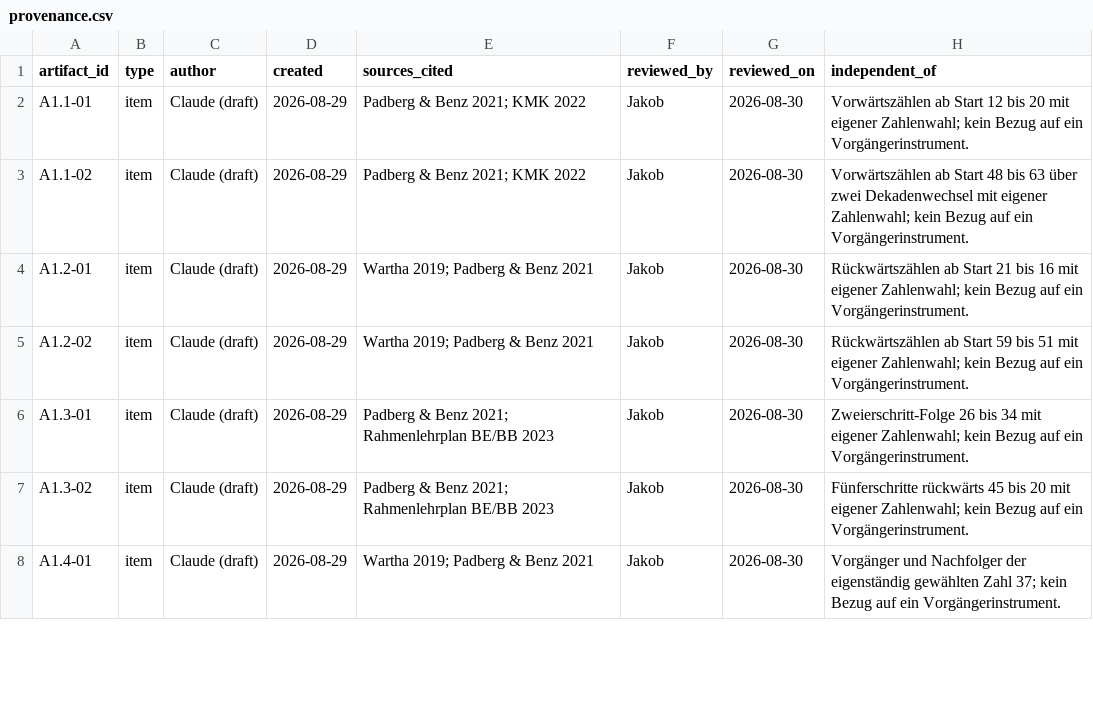
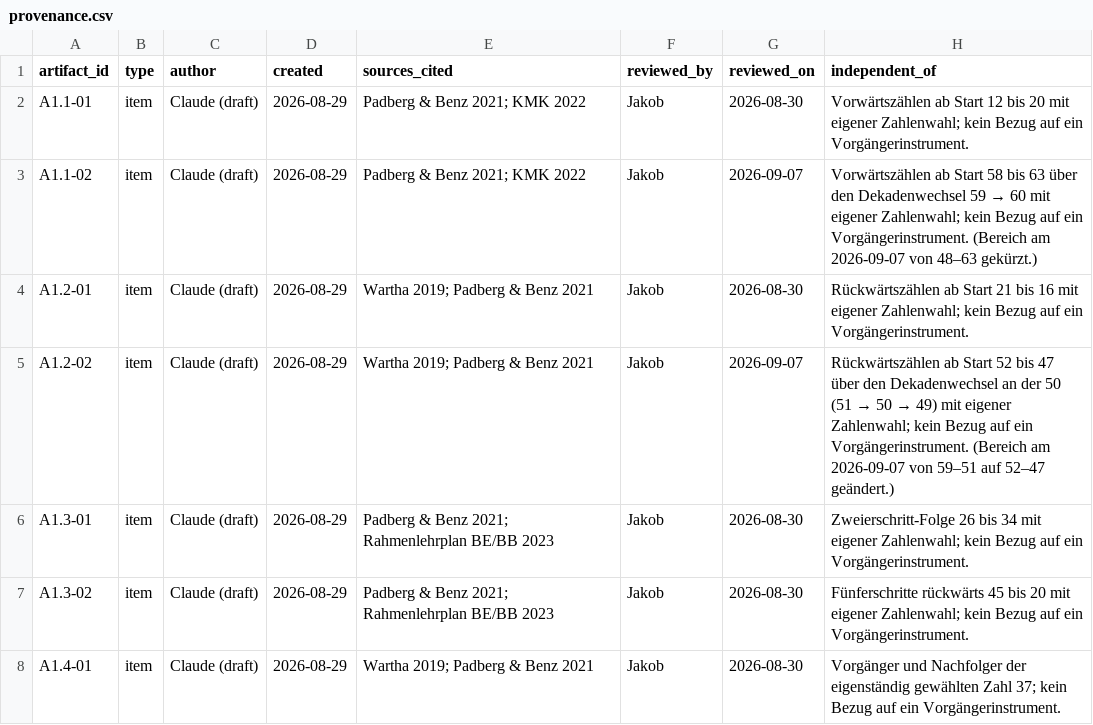
Before and after one commit to j-neu/math_app, a CSV file: docs/clean-room/provenance.csv, drawn as a sheet; only a part is shown.

```diff
--- a/docs/clean-room/provenance.csv
+++ b/docs/clean-room/provenance.csv
@@ -2,5 +2,5 @@ artifact_id,type,author,created,sources_cited,reviewed_by,reviewed_on,independen
 A1.1-01,item,Claude (draft),2026-08-29,Padberg & Benz 2021; KMK 2022,Jakob,2026-08-30,Vorwärtszählen ab Start 12 bis 20 mit eigener Zahlenwahl; kein Bezug auf ein Vorgängerinstrument.
-A1.1-02,item,Claude (draft),2026-08-29,Padberg & Benz 2021; KMK 2022,Jakob,2026-08-30,Vorwärtszählen ab Start 48 bis 63 über zwei Dekadenwechsel mit eigener Zahlenwahl; kein Bezug auf ein Vorgängerinstrument.
+A1.1-02,item,Claude (draft),2026-08-29,Padberg & Benz 2021; KMK 2022,Jakob,2026-09-07,Vorwärtszählen ab Start 58 bis 63 über den Dekadenwechsel 59 → 60 mit eigener Zahlenwahl; kein Bezug auf ein Vorgängerinstrument. (Bereich am 2026-09-07 von 48–63 gekürzt.)
 A1.2-01,item,Claude (draft),2026-08-29,Wartha 2019; Padberg & Benz 2021,Jakob,2026-08-30,Rückwärtszählen ab Start 21 bis 16 mit eigener Zahlenwahl; kein Bezug auf ein Vorgängerinstrument.
-A1.2-02,item,Claude (draft),2026-08-29,Wartha 2019; Padberg & Benz 2021,Jakob,2026-08-30,Rückwärtszählen ab Start 59 bis 51 mit eigener Zahlenwahl; kein Bezug auf ein Vorgängerinstrument.
+A1.2-02,item,Claude (draft),2026-08-29,Wartha 2019; Padberg & Benz 2021,Jakob,2026-09-07,Rückwärtszählen ab Start 52 bis 47 über den Dekadenwechsel an der 50 (51 → 50 → 49) mit eigener Zahlenwahl; kein Bezug auf ein Vorgängerinstrument. (Bereich am 2026-09-07 von 59–51 auf 52–47 geändert.)
 A1.3-01,item,Claude (draft),2026-08-29,Padberg & Benz 2021; Rahmenlehrplan BE/BB 2023,Jakob,2026-08-30,Zweierschritt-Folge 26 bis 34 mit eigener Zahlenwahl; kein Bezug auf ein Vorgängerinstrument.
```
Also changed, not shown: math_app/Research/diagnostic_core_v1.csv, 5 other files.
